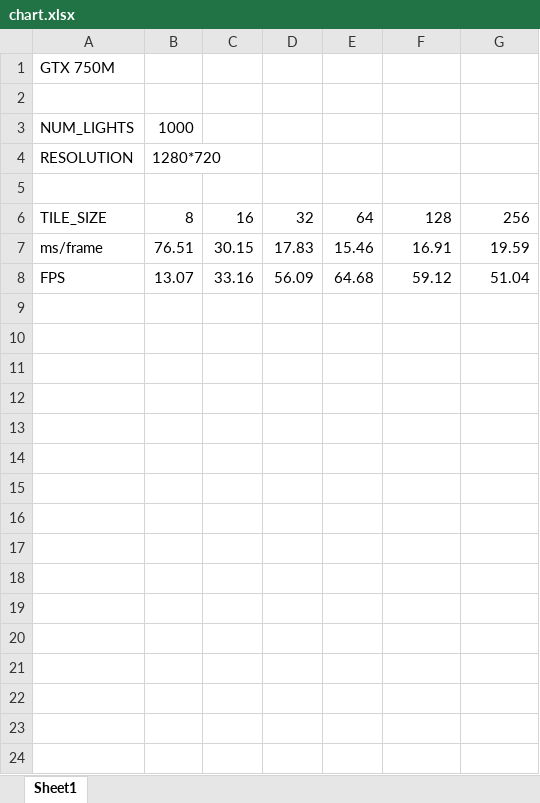
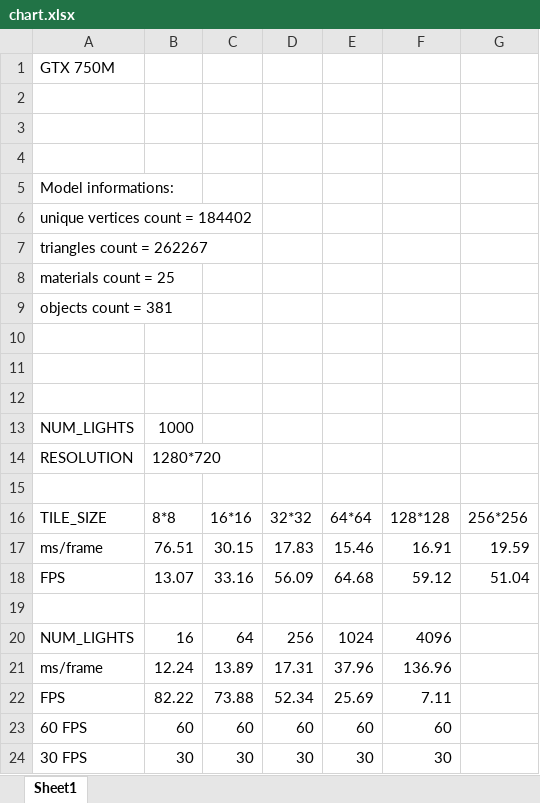
Before and after one commit to zimengyang/ForwardPlus_Vulkan, an Excel workbook: data/chart.xlsx, sheet Sheet1, drawn as a sheet; values as stored, in another font and other column widths than the file's, no borders; charts and pictures not drawn; addresses are those after the commit; the diff names each change by its address in the sheet, - before the commit and + after, or states it on an @@ line.

Commit message:
charts

```diff
--- a/data/chart.xlsx (sheet Sheet1)
+++ b/data/chart.xlsx (sheet Sheet1)
+row 3: (empty)
+row 4: (empty)
+row 5: Model informations:
+row 6: unique vertices count = 184402
+row 7: triangles count = 262267
+row 8: materials count = 25
+row 9: objects count = 381
+row 10: (empty)
+row 11: (empty)
+row 12: (empty)
-B16: 8
+B16: 8*8
-C16: 16
+C16: 16*16
-D16: 32
+D16: 32*32
-E16: 64
+E16: 64*64
-F16: 128
+F16: 128*128
-G16: 256
+G16: 256*256
+row 19: (empty)
+row 20: NUM_LIGHTS | 16 | 64 | 256 | 1024 | 4096
+row 21: ms/frame | 12.24 | 13.89 | 17.31 | 37.96 | 136.96
+row 22: FPS | 82.22 | 73.88 | 52.34 | 25.69 | 7.11
+row 23: 60 FPS | 60 | 60 | 60 | 60 | 60
+row 24: 30 FPS | 30 | 30 | 30 | 30 | 30
```
Also changed, not shown: charts or pictures, 3 other files.
